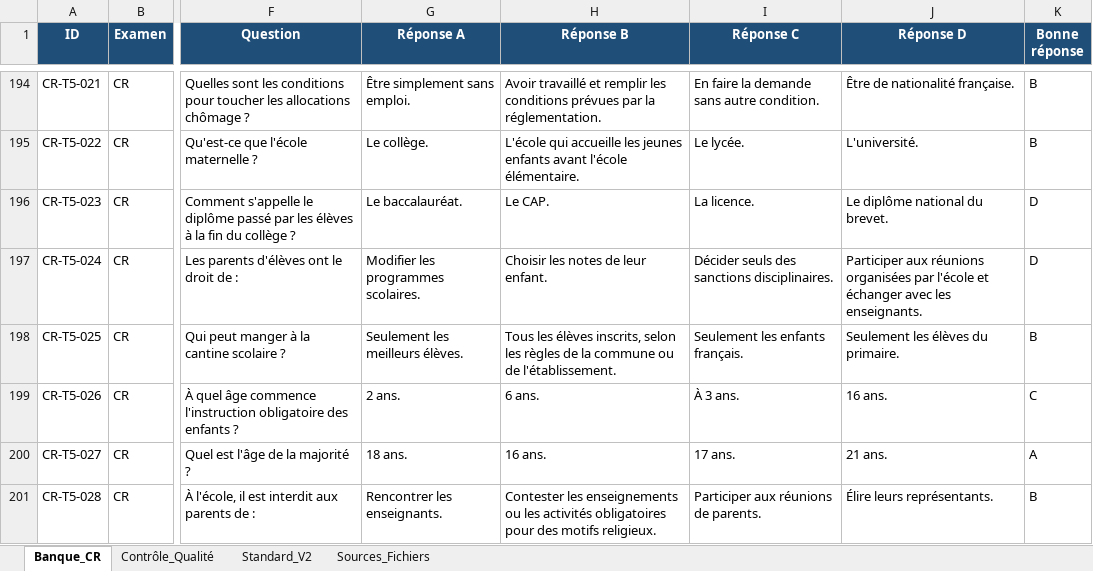
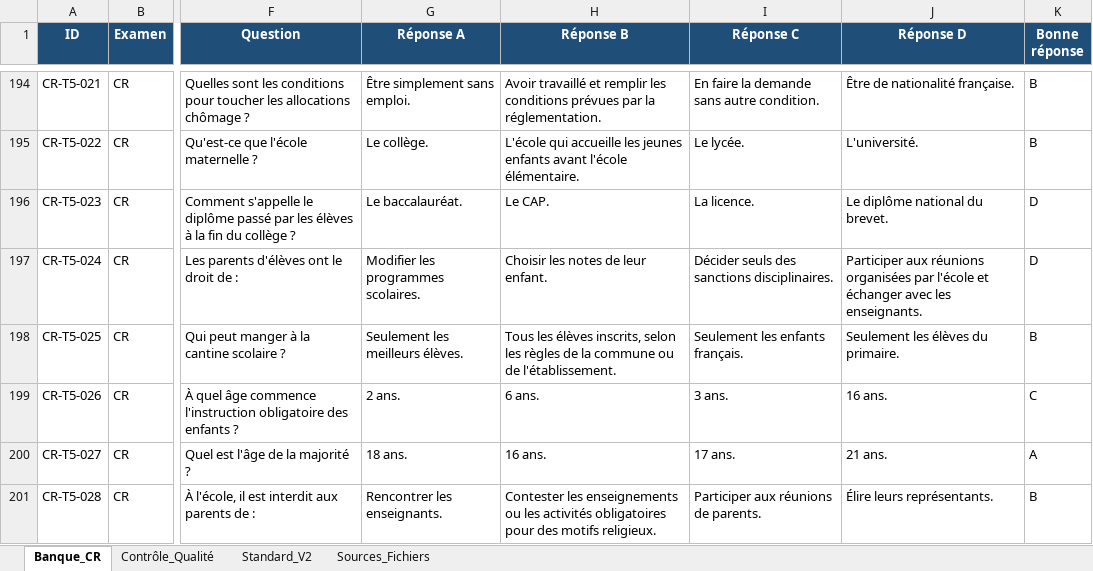
Before and after one commit to Codeurfou-sys/chatbot_civique2, an Excel workbook: sources/BANQUE_OFFICIELLE_NOVAFRATE_V2_CARTE_RESIDENT.xlsx, sheet Banque_CR, drawn as a sheet; only a part is shown, gaps mark what is left out; values as stored, in another font and other column widths than the file's, no borders; charts and pictures and conditional formats and table styles not drawn; the diff names each change by its address in the sheet, - before the commit and + after, or states it on an @@ line.

Commit message:
Update BANQUE_OFFICIELLE_NOVAFRATE_V2_CARTE_RESIDENT.xlsx

```diff
--- a/sources/BANQUE_OFFICIELLE_NOVAFRATE_V2_CARTE_RESIDENT.xlsx (sheet Banque_CR)
+++ b/sources/BANQUE_OFFICIELLE_NOVAFRATE_V2_CARTE_RESIDENT.xlsx (sheet Banque_CR)
-I199 (Réponse C): À 3 ans.
+I199 (Réponse C): 3 ans.
```
